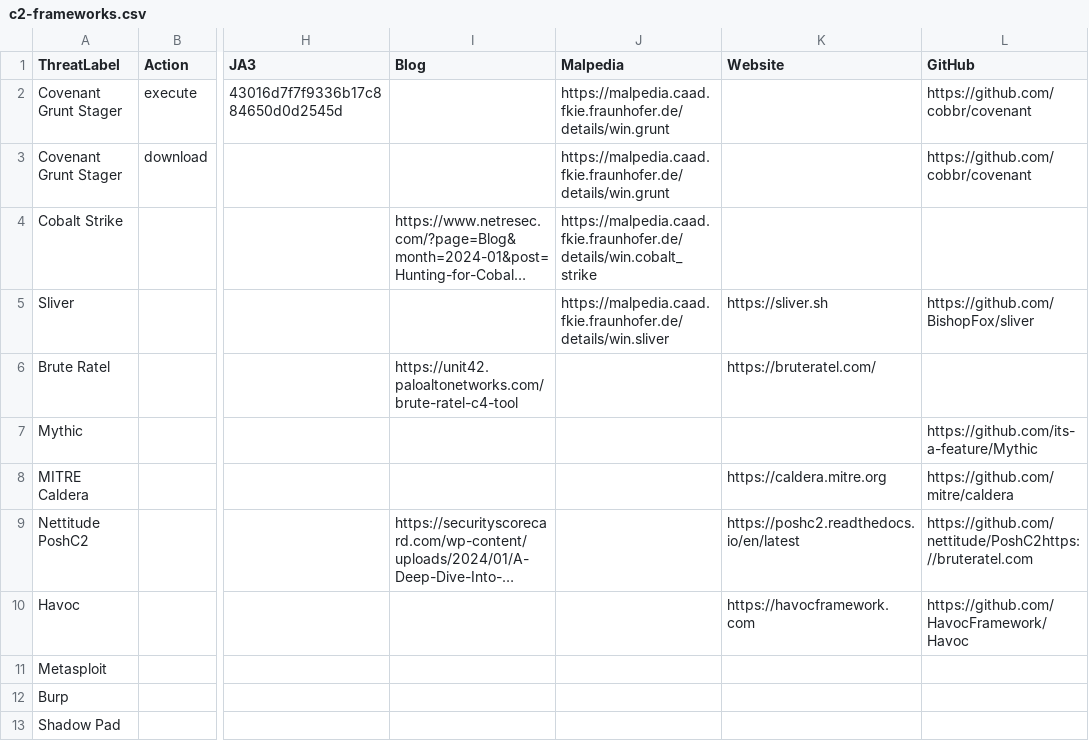
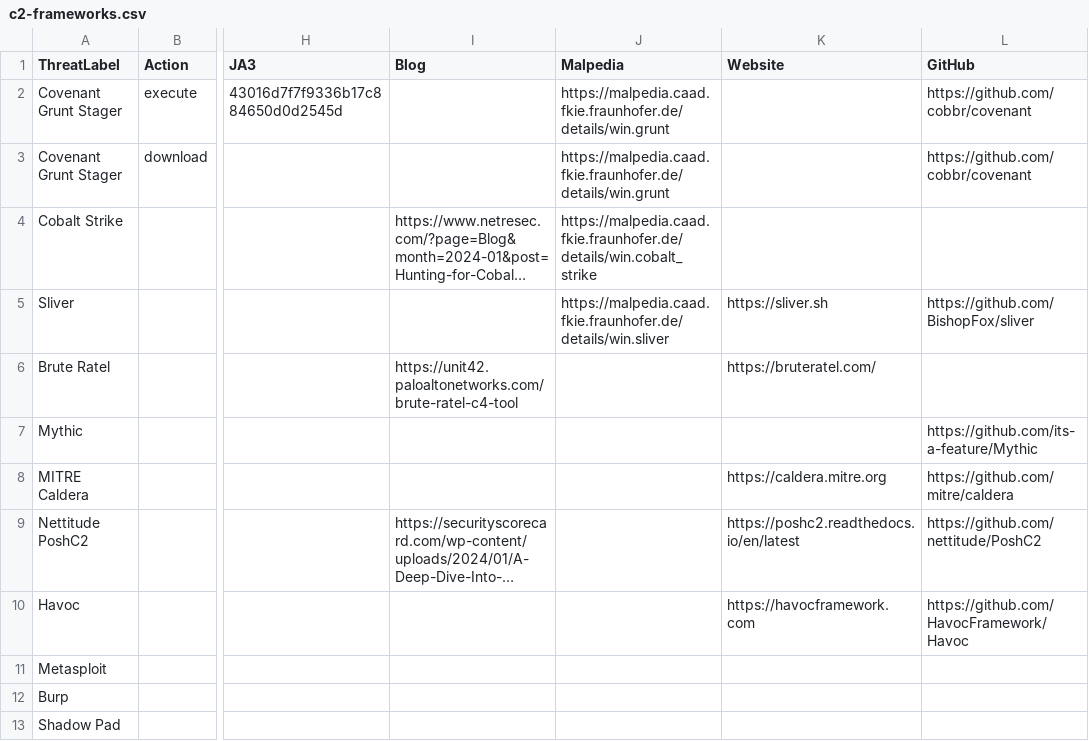
Before and after one commit to r3m0s/malicious-ja4-database, a CSV file: c2-frameworks.csv, drawn as a sheet; only a part is shown, gaps mark what is left out; long unchanged cells end in …; the diff names each change by its address in the sheet, - before the commit and + after, or states it on an @@ line.

Commit message:
table fixed

```diff
--- a/c2-frameworks.csv
+++ b/c2-frameworks.csv
-L9 (GitHub): https://github.com/nettitude/PoshC2https://bruteratel.com
+L9 (GitHub): https://github.com/nettitude/PoshC2
```
